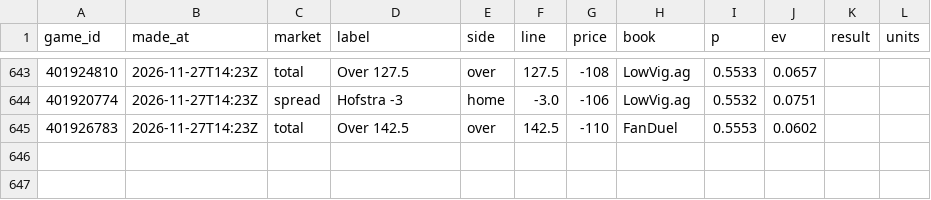
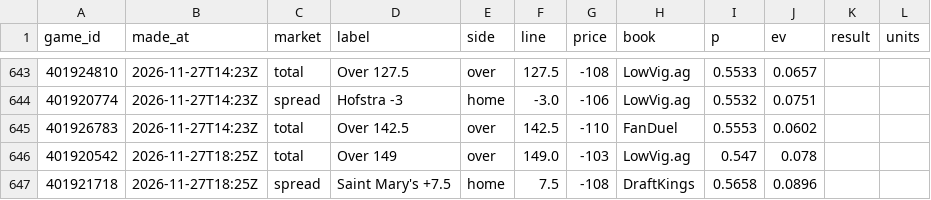
Before and after one commit to cjdonnelly21-afk/Hardwood-model, a CSV file: data/bets_log.csv, drawn as a sheet; only a part is shown, gaps mark what is left out; the diff names each change by its address in the sheet, - before the commit and + after, or states it on an @@ line.

```diff
--- a/data/bets_log.csv
+++ b/data/bets_log.csv
+row 646: 401920542 | 2026-11-27T18:25Z | total | Over 149 | over | 149.0 | -103 | LowVig.ag | 0.547 | 0.078
+row 647: 401921718 | 2026-11-27T18:25Z | spread | Saint Mary's +7.5 | home | 7.5 | -108 | DraftKings | 0.5658 | 0.0896
```
Also changed, not shown: 2 other files.
